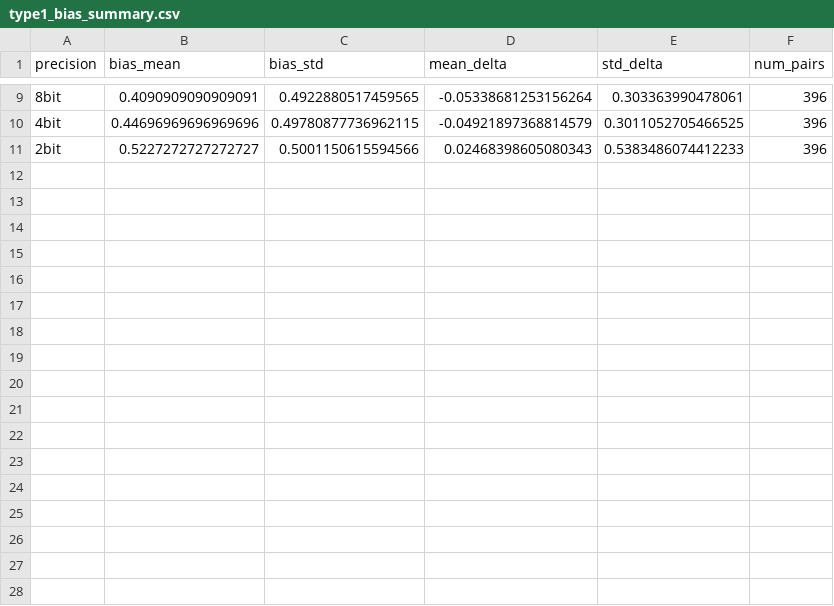
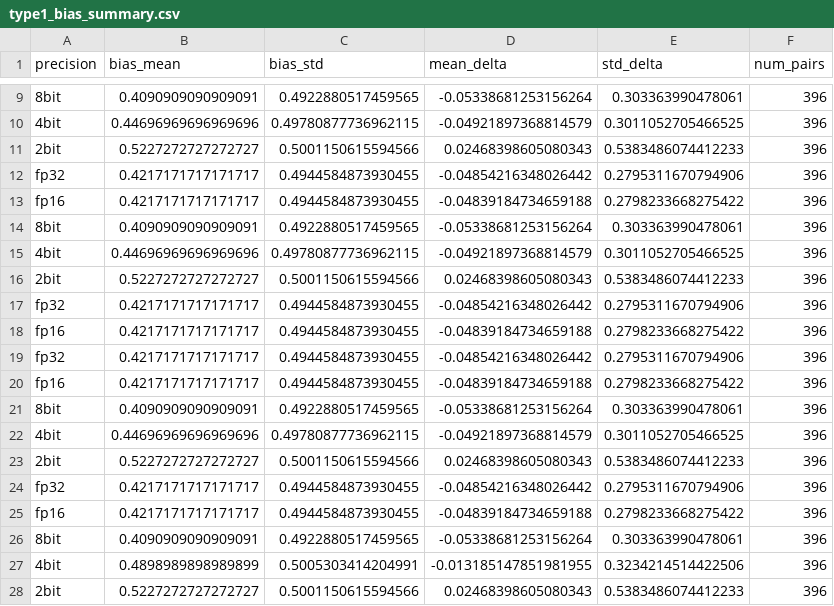
Before and after one commit to Dani440b/FTML, a CSV file: quantization-bias/results/winobias/type1_bias_summary.csv, drawn as a sheet; only a part is shown, gaps mark what is left out; the diff names each change by its address in the sheet, - before the commit and + after, or states it on an @@ line.

```diff
--- a/quantization-bias/results/winobias/type1_bias_summary.csv
+++ b/quantization-bias/results/winobias/type1_bias_summary.csv
+row 12: fp32 | 0.4217171717171717 | 0.4944584873930455 | -0.04854216348026442 | 0.2795311670794906 | 396
+row 13: fp16 | 0.4217171717171717 | 0.4944584873930455 | -0.04839184734659188 | 0.2798233668275422 | 396
+row 14: 8bit | 0.4090909090909091 | 0.4922880517459565 | -0.05338681253156264 | 0.303363990478061 | 396
+row 15: 4bit | 0.44696969696969696 | 0.49780877736962115 | -0.04921897368814579 | 0.3011052705466525 | 396
+row 16: 2bit | 0.5227272727272727 | 0.5001150615594566 | 0.02468398605080343 | 0.5383486074412233 | 396
+row 17: fp32 | 0.4217171717171717 | 0.4944584873930455 | -0.04854216348026442 | 0.2795311670794906 | 396
+row 18: fp16 | 0.4217171717171717 | 0.4944584873930455 | -0.04839184734659188 | 0.2798233668275422 | 396
+row 19: fp32 | 0.4217171717171717 | 0.4944584873930455 | -0.04854216348026442 | 0.2795311670794906 | 396
+row 20: fp16 | 0.4217171717171717 | 0.4944584873930455 | -0.04839184734659188 | 0.2798233668275422 | 396
+row 21: 8bit | 0.4090909090909091 | 0.4922880517459565 | -0.05338681253156264 | 0.303363990478061 | 396
+row 22: 4bit | 0.44696969696969696 | 0.49780877736962115 | -0.04921897368814579 | 0.3011052705466525 | 396
+row 23: 2bit | 0.5227272727272727 | 0.5001150615594566 | 0.02468398605080343 | 0.5383486074412233 | 396
+row 24: fp32 | 0.4217171717171717 | 0.4944584873930455 | -0.04854216348026442 | 0.2795311670794906 | 396
+row 25: fp16 | 0.4217171717171717 | 0.4944584873930455 | -0.04839184734659188 | 0.2798233668275422 | 396
+row 26: 8bit | 0.4090909090909091 | 0.4922880517459565 | -0.05338681253156264 | 0.303363990478061 | 396
+row 27: 4bit | 0.4898989898989899 | 0.5005303414204991 | -0.013185147851981955 | 0.3234214514422506 | 396
+row 28: 2bit | 0.5227272727272727 | 0.5001150615594566 | 0.02468398605080343 | 0.5383486074412233 | 396
```
Also changed, not shown: 12 other files.
